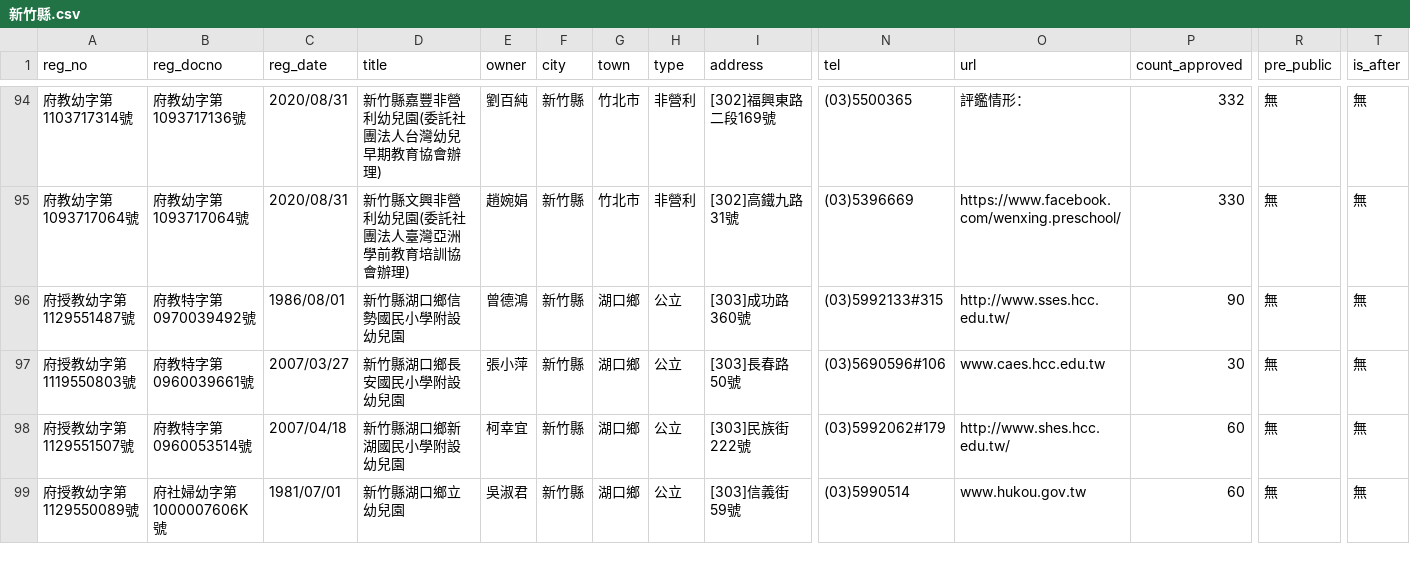
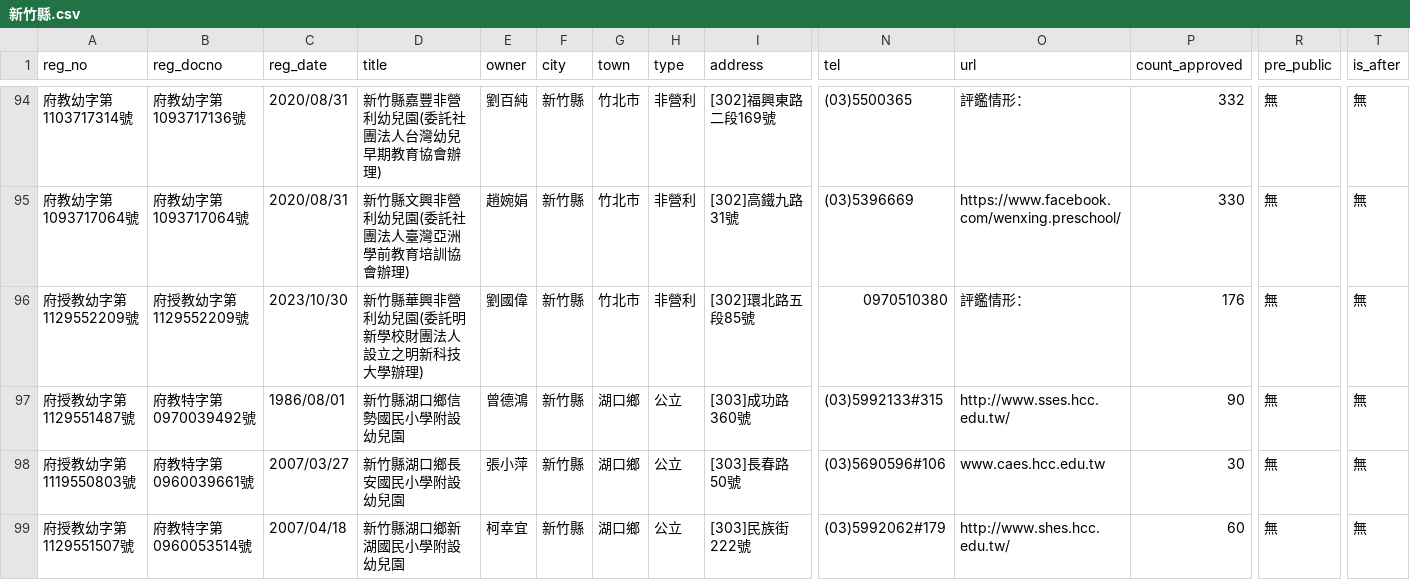
Before and after one commit to kiang/ap.ece.moe.edu.tw, a CSV file: docs/data/新竹縣.csv, drawn as a sheet; only a part is shown, gaps mark what is left out; the shorter side is filled out with more unchanged rows; rows hold the shown columns only; the diff names each change by its address in the sheet, - before the commit and + after, or states it on an @@ line.

```diff
--- a/docs/data/新竹縣.csv
+++ b/docs/data/新竹縣.csv
+row 96: 府授教幼字第1129552209號 | 府授教幼字第1129552209號 | 2023/10/30 | 新竹縣華興非營利幼兒園(委託明新學校財團法人設立之明新科技大學辦理) | 劉國偉 | 新竹縣 | 竹北市 | 非營利 | [302]環北路五段85號 | 0970510380 | 評鑑情形： | 176 | 無 | 無
```
Also changed, not shown: docs/data/南投縣.csv, docs/data/新北市.csv, 9 other files.
